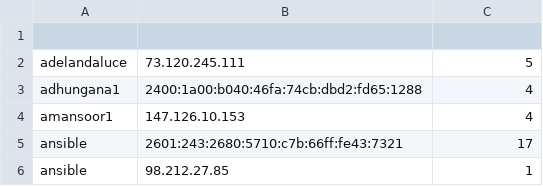
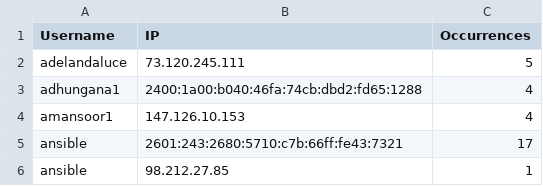
Before and after one commit to westwardfishdme/comp347-report, a CSV file: csv_files/accepted.csv, drawn as a sheet; only a part is shown; the diff names each change by its address in the sheet, - before the commit and + after, or states it on an @@ line.

```diff
--- a/csv_files/accepted.csv
+++ b/csv_files/accepted.csv
-row 1: (empty)
+row 1: Username | IP | Occurrences
```
Also changed, not shown: csv_files/failed+geoip.csv, csv_files/failed.csv, 1 other file.
